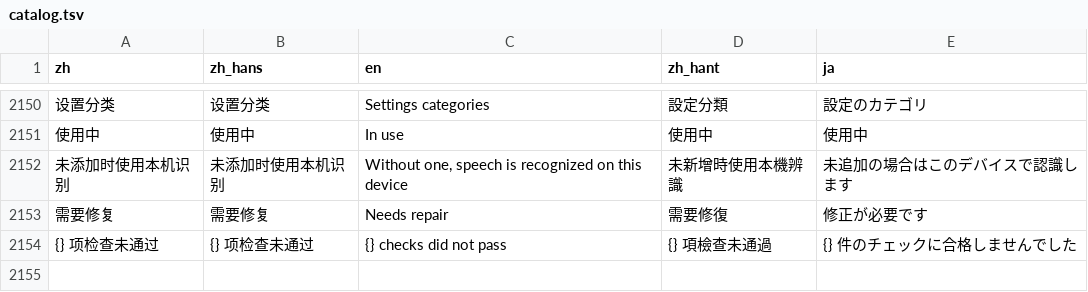
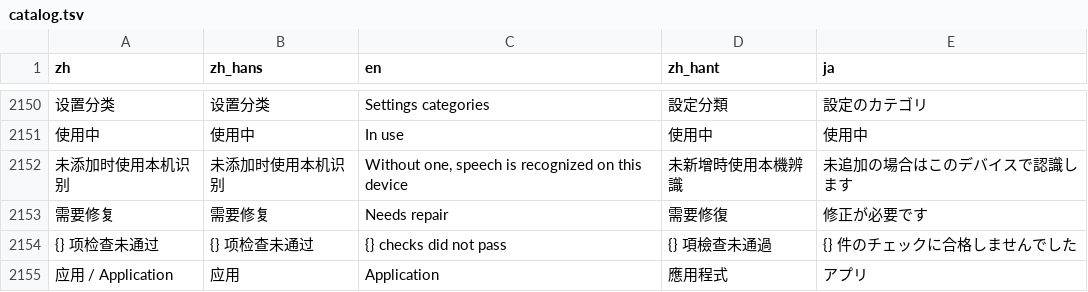
Before and after one commit to mizorewww/course2md, a TSV file: i18n/catalog.tsv, drawn as a sheet; only a part is shown, gaps mark what is left out; the diff names each change by its address in the sheet, - before the commit and + after, or states it on an @@ line.

```diff
--- a/i18n/catalog.tsv
+++ b/i18n/catalog.tsv
+row 2155: 应用 / Application | 应用 | Application | 應用程式 | アプリ
```
Also changed, not shown: 1 other file.
